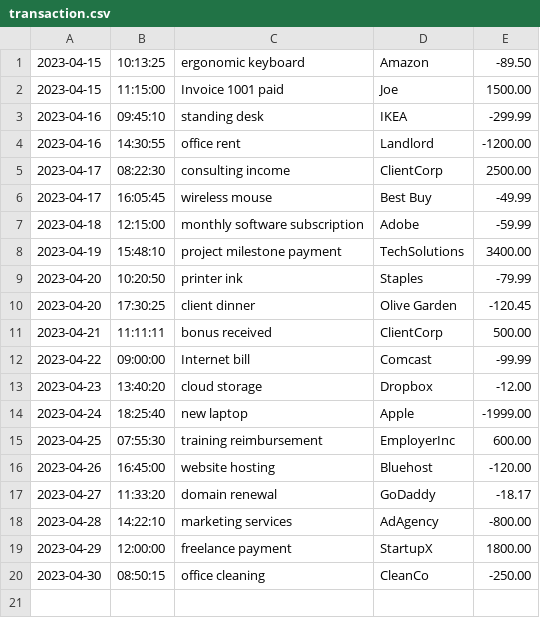
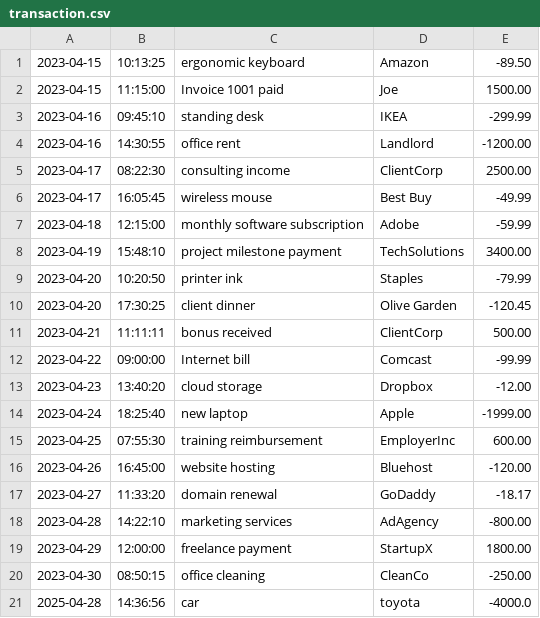
Before and after one commit to kennylin894/capstoneOne_accountingLedger, a CSV file: transaction.csv, drawn as a sheet; the diff names each change by its address in the sheet, - before the commit and + after, or states it on an @@ line.

```diff
--- a/transaction.csv
+++ b/transaction.csv
+row 21: 2025-04-28 | 14:36:56 | car | toyota | -4000.0
```
Also changed, not shown: 2 other files.
